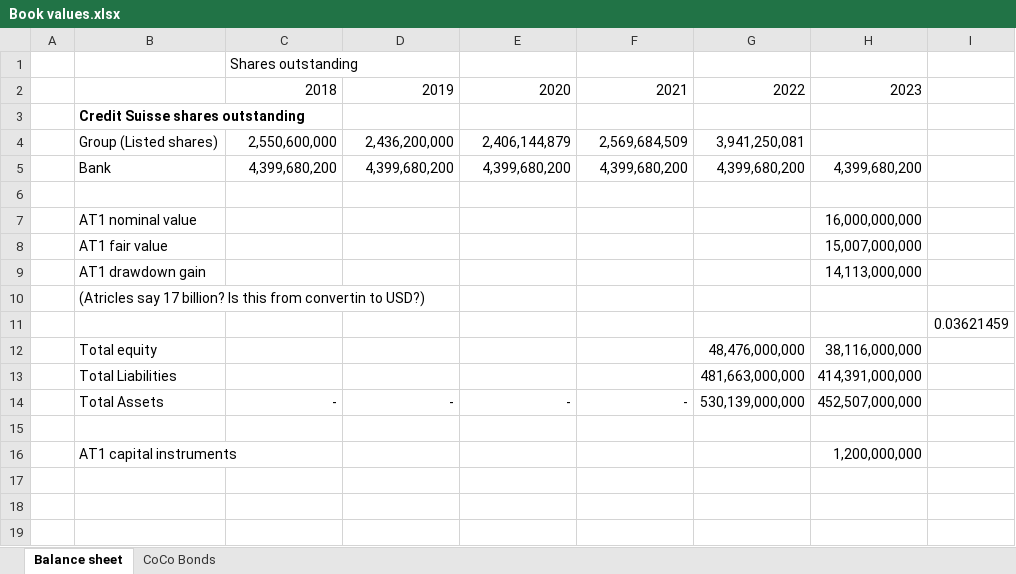
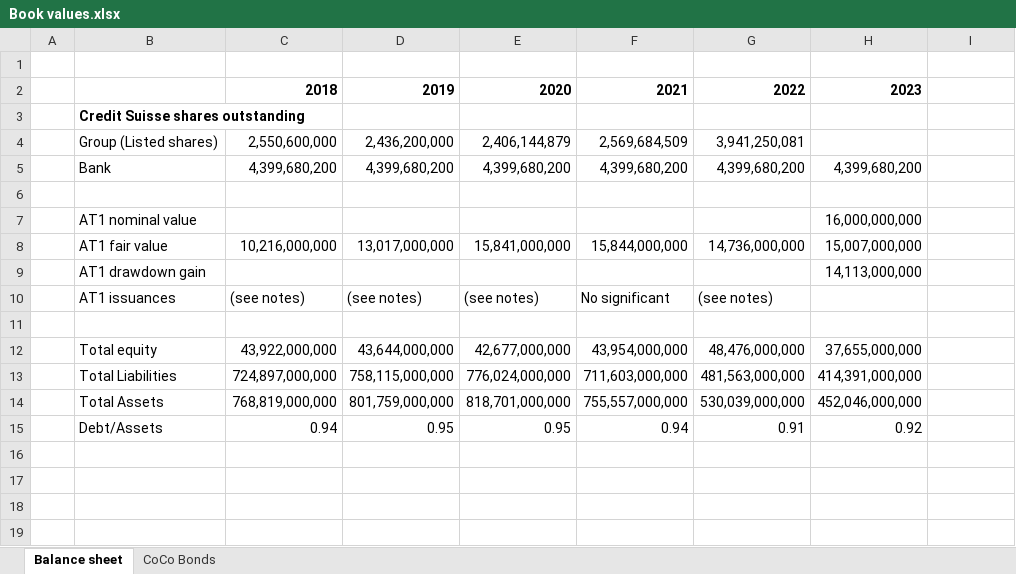
Before and after one commit to steinarb1234/DCL_coco_bond, an Excel workbook: Book values.xlsx, sheet Balance sheet, drawn as a sheet; only a part is shown; values as stored, in another font and other column widths than the file's, no borders; charts and pictures not drawn; removed rows and columns are numbered as before the commit, all else as after; the diff names each change by its address in the sheet, - before the commit and + after, or states it on an @@ line.

```diff
--- a/Book values.xlsx (sheet Balance sheet)
+++ b/Book values.xlsx (sheet Balance sheet)
-C1: Shares outstanding
+C1: (empty)
-C2:H2 bold: off
+C2:H2 bold: on
-row 8:  | AT1 fair value |  |  |  |  |  | 15,007,000,000
+row 8:  | AT1 fair value | 10,216,000,000 | 13,017,000,000 | 15,841,000,000 | 15,844,000,000 | 14,736,000,000 | 15,007,000,000
-row 10:  | (Atricles say 17 billion? Is this from convertin to USD?)
-row 11:  |  |  |  |  |  |  |  | 0.03621459
-row 12:  | Total equity |  |  |  |  | 48,476,000,000 | 38,116,000,000
-row 13:  | Total Liabilities |  |  |  |  | 481,663,000,000 | 414,391,000,000
-row 14:  | Total Assets | - | - | - | - | 530,139,000,000 | 452,507,000,000
+row 10:  | AT1 issuances | (see notes) | (see notes) | (see notes) | No significant | (see notes)
+row 12:  | Total equity | 43,922,000,000 | 43,644,000,000 | 42,677,000,000 | 43,954,000,000 | 48,476,000,000 | 37,655,000,000
+row 13:  | Total Liabilities | 724,897,000,000 | 758,115,000,000 | 776,024,000,000 | 711,603,000,000 | 481,563,000,000 | 414,391,000,000
+row 14:  | Total Assets | 768,819,000,000 | 801,759,000,000 | 818,701,000,000 | 755,557,000,000 | 530,039,000,000 | 452,046,000,000
+row 15:  | Debt/Assets | 0.94 | 0.95 | 0.95 | 0.94 | 0.91 | 0.92
-row 16:  | AT1 capital instruments |  |  |  |  |  | 1,200,000,000
+row 16: (empty)
```
Also changed, not shown: charts or pictures, data/cs_shares_outstanding.xlsx, 4 other files.
